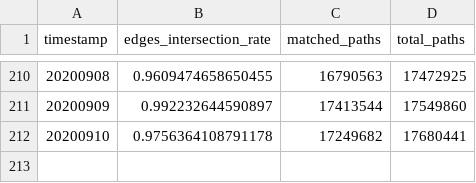
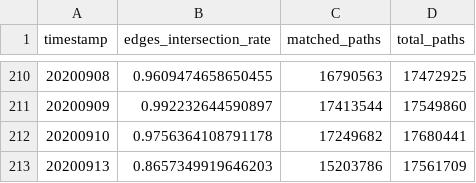
Before and after one commit to Ellariel/vlba, a CSV file: channel_intersect_cost.CAP.undirected.csv, drawn as a sheet; only a part is shown, gaps mark what is left out.

Commit message:
UP

```diff
--- a/channel_intersect_cost.CAP.undirected.csv
+++ b/channel_intersect_cost.CAP.undirected.csv
@@ -212 +212,2 @@ timestamp,edges_intersection_rate,matched_paths,total_paths
 20200910,0.9756364108791178,17249682,17680441
+20200913,0.8657349919646203,15203786,17561709
```
